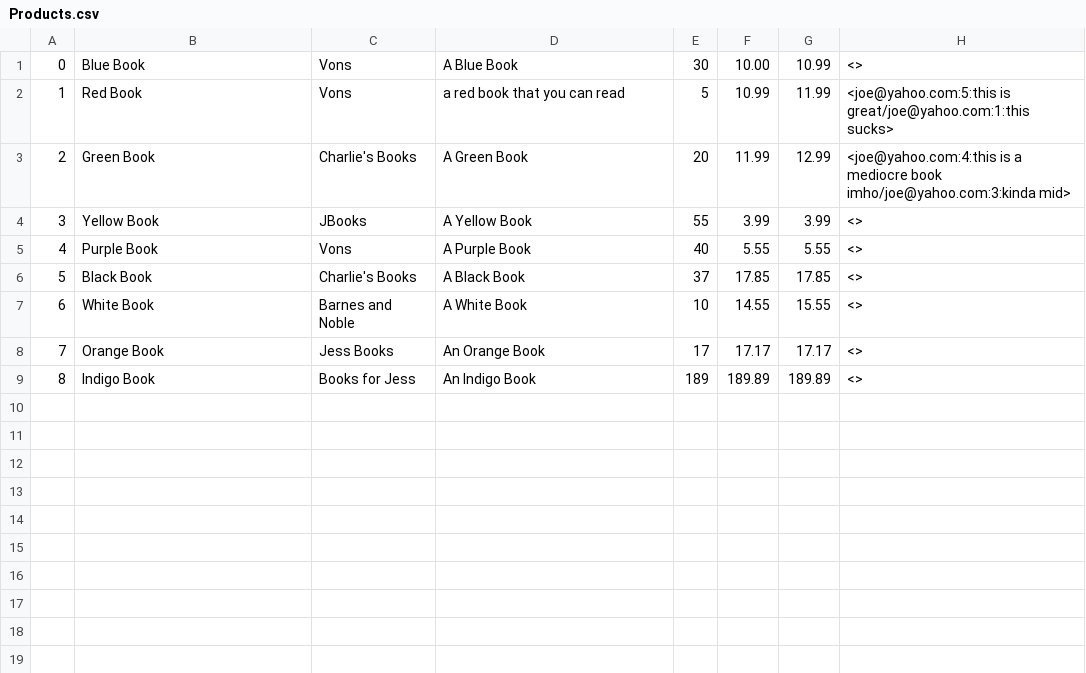
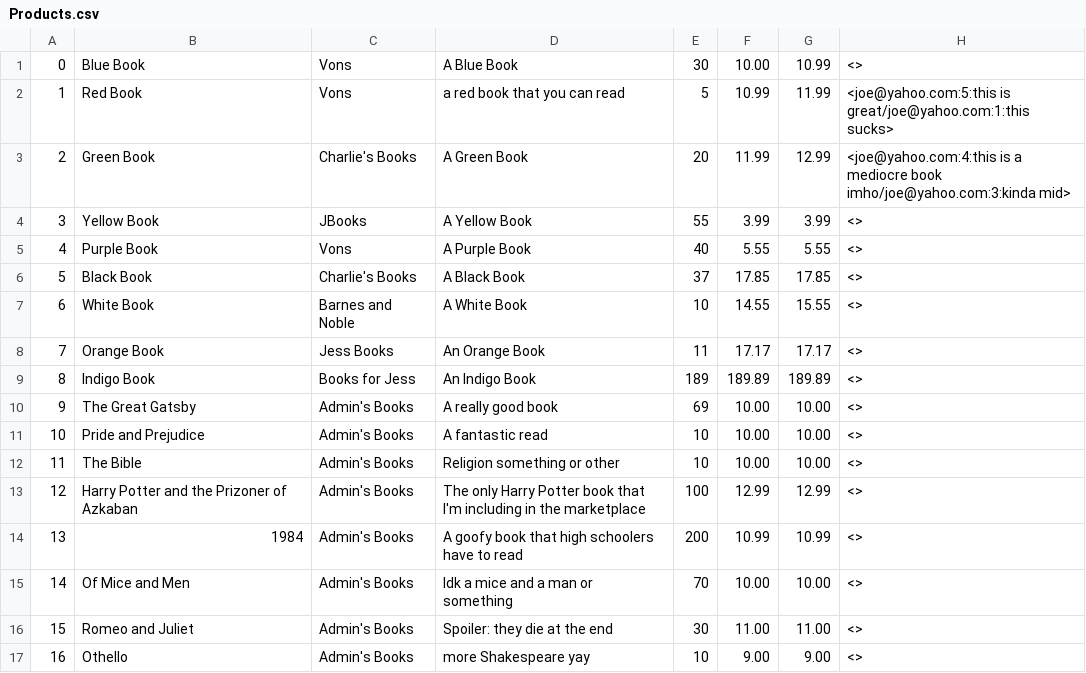
Before and after one commit to jayden-deason/Book-Store, a CSV file: Products.csv, drawn as a sheet.

```diff
--- a/Products.csv
+++ b/Products.csv
@@ -7,3 +7,11 @@
 6,White Book,Barnes and Noble,A White Book,10,14.55, 15.55,<>
-7,Orange Book,Jess Books,An Orange Book,17,17.17, 17.17,<>
+7,Orange Book,Jess Books,An Orange Book,11,17.17, 17.17,<>
 8,Indigo Book,Books for Jess,An Indigo Book,189,189.89, 189.89,<>
+9,The Great Gatsby,Admin's Books,A really good book,69,10.00, 10.00,<>
+10,Pride and Prejudice,Admin's Books,A fantastic read,10,10.00, 10.00,<>
+11,The Bible,Admin's Books,Religion something or other,10,10.00, 10.00,<>
+12,Harry Potter and the Prizoner of Azkaban,Admin's Books,The only Harry Potter book that I'm including in the marketplace,100,12.99, 12.99,<>
+13,1984,Admin's Books,A goofy book that high schoolers have to read,200,10.99, 10.99,<>
+14,Of Mice and Men,Admin's Books,Idk a mice and a man or something,70,10.00, 10.00,<>
+15,Romeo and Juliet,Admin's Books,Spoiler: they die at the end,30,11.00, 11.00,<>
+16,Othello,Admin's Books,more Shakespeare yay,10,9.00, 9.00,<>
```
Also changed, not shown: Customers.csv, Stores.csv, 4 other files.
